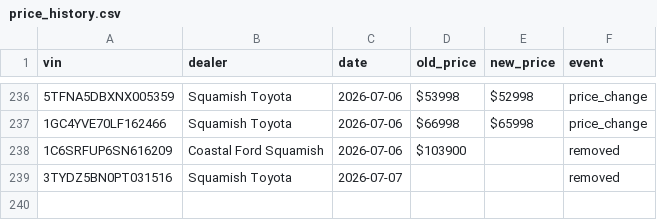
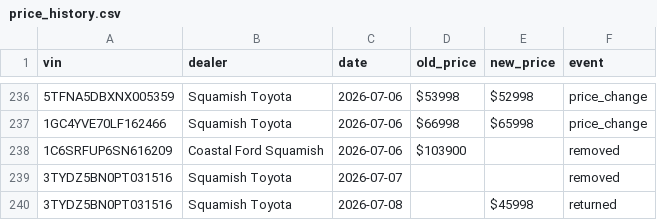
Before and after one commit to wilrocks79/truck-tracker, a CSV file: data/price_history.csv, drawn as a sheet; only a part is shown, gaps mark what is left out; the diff names each change by its address in the sheet, - before the commit and + after, or states it on an @@ line.

```diff
--- a/data/price_history.csv
+++ b/data/price_history.csv
+row 240: 3TYDZ5BN0PT031516 | Squamish Toyota | 2026-07-08 |  | $45998 | returned
```
Also changed, not shown: data/inventory.csv, 1 other file.
